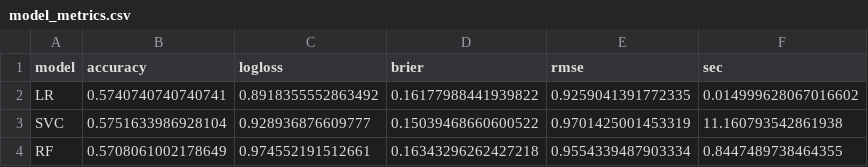
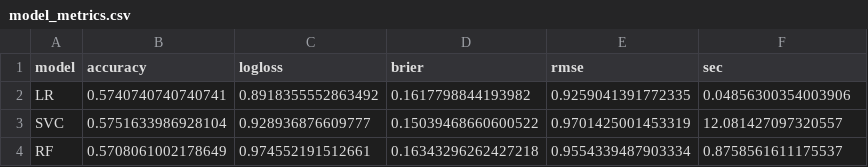
Before and after one commit to Goldammer2003/BundesligaVorhersage2, a CSV file: bundesliga-predictor/reports/model_metrics.csv, drawn as a sheet.

```diff
--- a/bundesliga-predictor/reports/model_metrics.csv
+++ b/bundesliga-predictor/reports/model_metrics.csv
@@ -1,4 +1,4 @@
 model,accuracy,logloss,brier,rmse,sec
-LR,0.5740740740740741,0.8918355552863492,0.16177988441939822,0.9259041391772335,0.014999628067016602
-SVC,0.5751633986928104,0.928936876609777,0.15039468660600522,0.9701425001453319,11.160793542861938
-RF,0.5708061002178649,0.974552191512661,0.16343296262427218,0.9554339487903334,0.8447489738464355
+LR,0.5740740740740741,0.8918355552863492,0.1617798844193982,0.9259041391772335,0.04856300354003906
+SVC,0.5751633986928104,0.928936876609777,0.15039468660600522,0.9701425001453319,12.081427097320557
+RF,0.5708061002178649,0.974552191512661,0.16343296262427218,0.9554339487903334,0.8758561611175537
```
Also changed, not shown: 4 other files.
